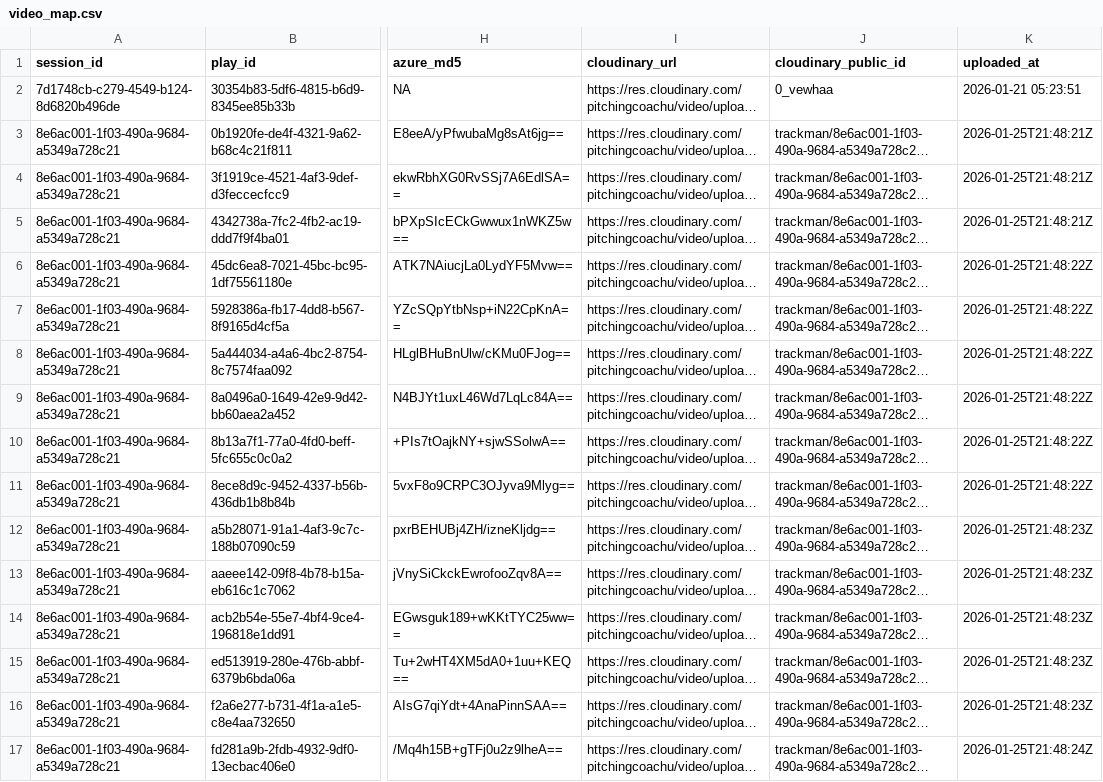
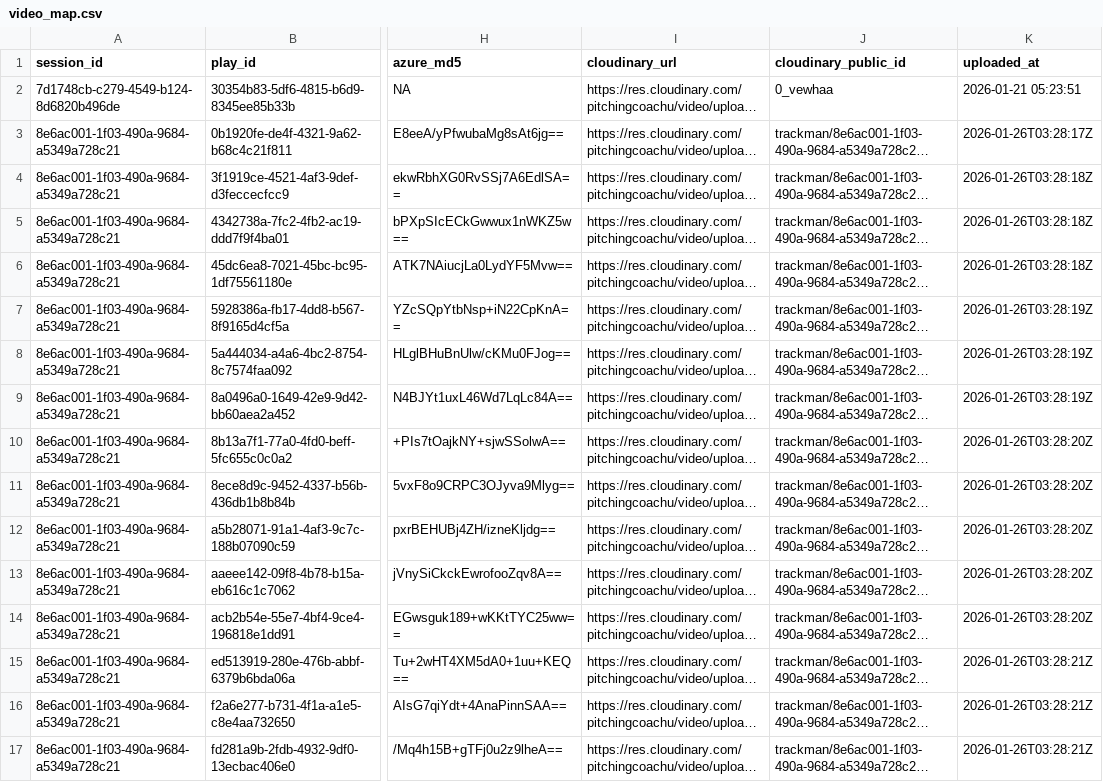
Before and after one commit to pitchingcoachu/testapp, a CSV file: data/video_map.csv, drawn as a sheet; only a part is shown, gaps mark what is left out; long unchanged cells end in …; the diff names each change by its address in the sheet, - before the commit and + after, or states it on an @@ line.

```diff
--- a/data/video_map.csv
+++ b/data/video_map.csv
-K3 (uploaded_at): 2026-01-25T21:48:21Z
+K3 (uploaded_at): 2026-01-26T03:28:17Z
-K4:K5 (uploaded_at): 2026-01-25T21:48:21Z
+K4:K5 (uploaded_at): 2026-01-26T03:28:18Z
-K6 (uploaded_at): 2026-01-25T21:48:22Z
+K6 (uploaded_at): 2026-01-26T03:28:18Z
-K7:K9 (uploaded_at): 2026-01-25T21:48:22Z
+K7:K9 (uploaded_at): 2026-01-26T03:28:19Z
-K10:K11 (uploaded_at): 2026-01-25T21:48:22Z
+K10:K11 (uploaded_at): 2026-01-26T03:28:20Z
-K12:K14 (uploaded_at): 2026-01-25T21:48:23Z
+K12:K14 (uploaded_at): 2026-01-26T03:28:20Z
-K15:K16 (uploaded_at): 2026-01-25T21:48:23Z
+K15:K16 (uploaded_at): 2026-01-26T03:28:21Z
-K17 (uploaded_at): 2026-01-25T21:48:24Z
+K17 (uploaded_at): 2026-01-26T03:28:21Z
```
Also changed, not shown: 2 other files.
